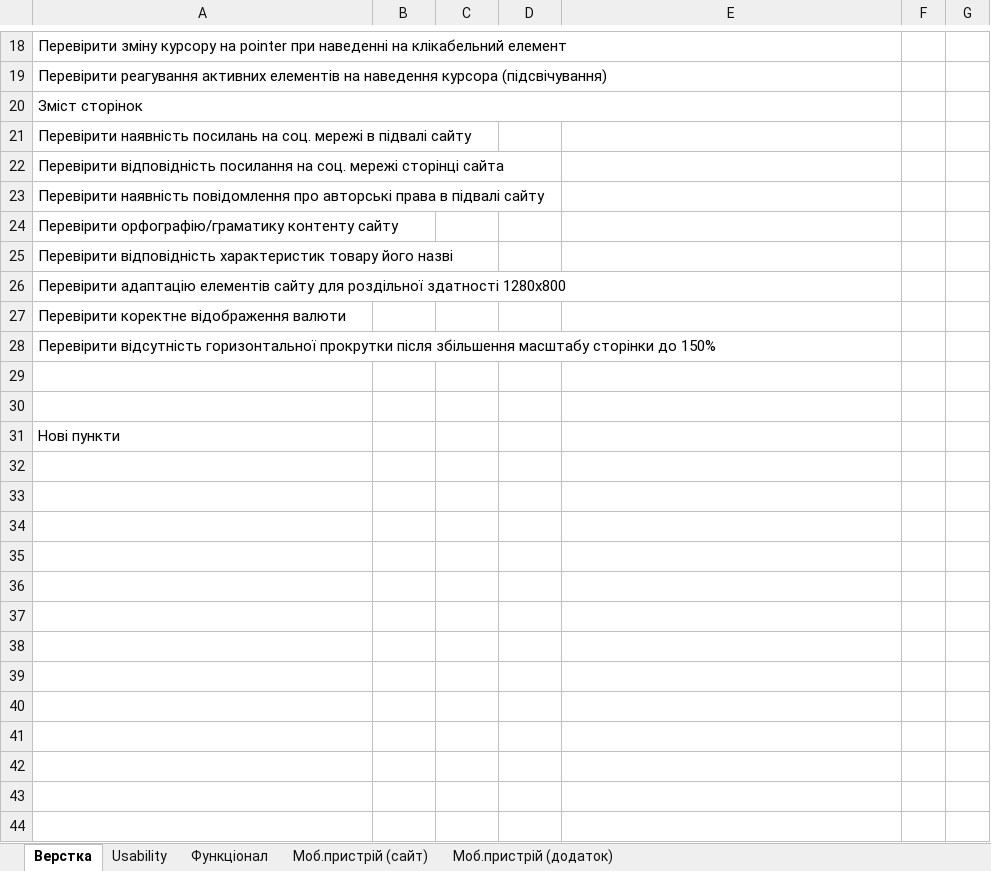
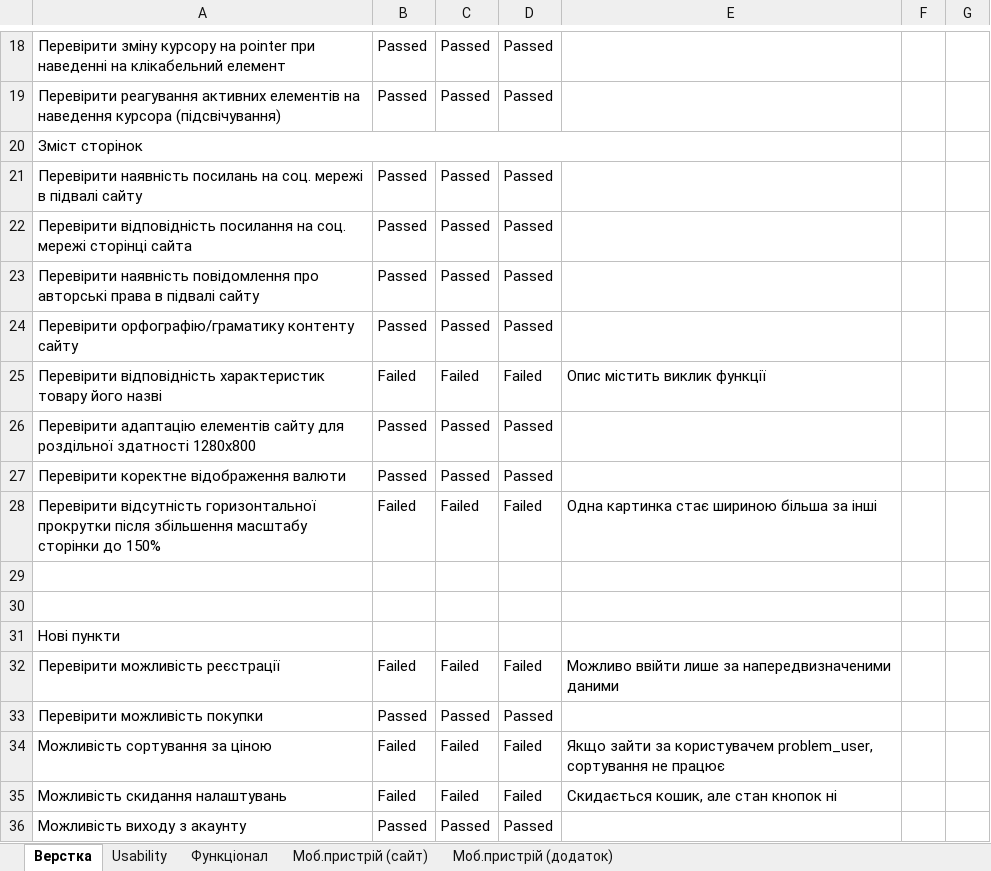
Before and after one commit to seesmof/University-Universytet, an Excel workbook: 41JP Jakist program ta testuvannja/3/JP_KNT-122_Onyshchenko_19_PR3.xlsx, sheet Верстка, drawn as a sheet; only a part is shown, gaps mark what is left out; values as stored, in another font and other column widths than the file's, no cell formats; conditional formats not drawn; the diff covers the shown part only; the diff names each change by its address in the sheet, - before the commit and + after, or states it on an @@ line.

```diff
--- a/41JP Jakist program ta testuvannja/3/JP_KNT-122_Onyshchenko_19_PR3.xlsx (sheet Верстка)
+++ b/41JP Jakist program ta testuvannja/3/JP_KNT-122_Onyshchenko_19_PR3.xlsx (sheet Верстка)
-B18:B19: (empty)
+B18:B19: Passed
-C18:C19: (empty)
+C18:C19: Passed
-D18:D19: (empty)
+D18:D19: Passed
-B21:B24: (empty)
+B21:B24: Passed
-C21:C24: (empty)
+C21:C24: Passed
-D21:D24: (empty)
+D21:D24: Passed
-B25: (empty)
+B25: Failed
-C25: (empty)
+C25: Failed
-D25: (empty)
+D25: Failed
-E25: (empty)
+E25: Опис містить виклик функції
-B26:B27: (empty)
+B26:B27: Passed
-C26:C27: (empty)
+C26:C27: Passed
-D26:D27: (empty)
+D26:D27: Passed
-B28: (empty)
+B28: Failed
-C28: (empty)
+C28: Failed
-D28: (empty)
+D28: Failed
-E28: (empty)
+E28: Одна картинка стає шириною більша за інші
+row 32: Перевірити можливість реєстрації | Failed | Failed | Failed | Можливо ввійти лише за напередвизначеними даними
+row 33: Перевірити можливість покупки | Passed | Passed | Passed
+row 34: Можливість сортування за ціною | Failed | Failed | Failed | Якщо зайти за користувачем problem_user, сортування не працює
+row 35: Можливість скидання налаштувань | Failed | Failed | Failed | Скидається кошик, але стан кнопок ні
+row 36: Можливість виходу з акаунту | Passed | Passed | Passed
```
Also changed, not shown: 1 added row, 1 removed row and 43 edited cells elsewhere in this sheet, cell formats, 4 other files.
